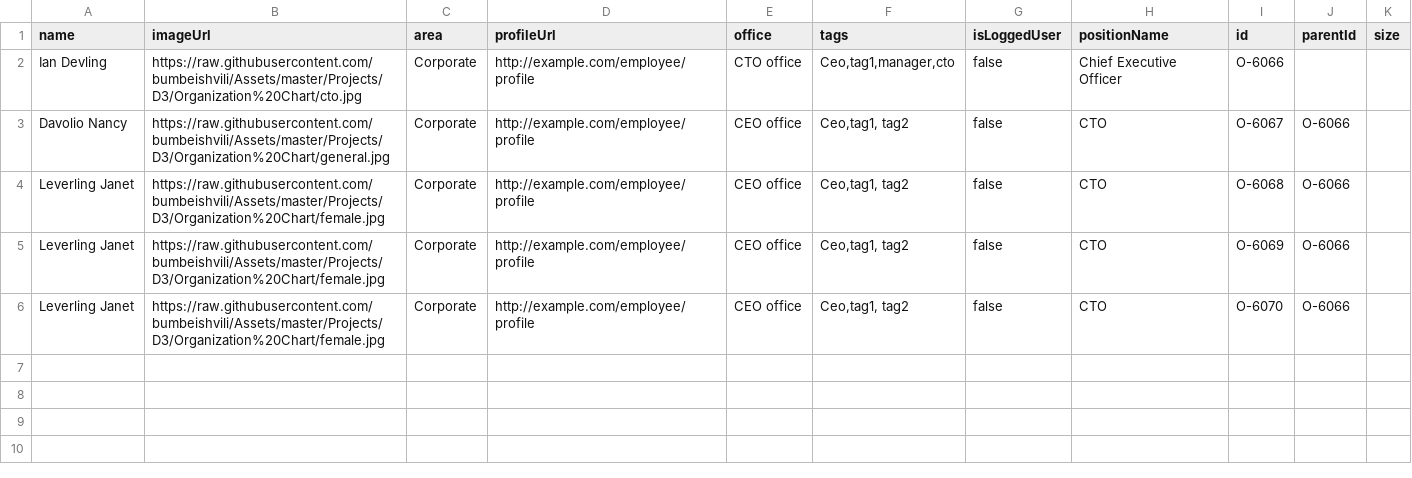
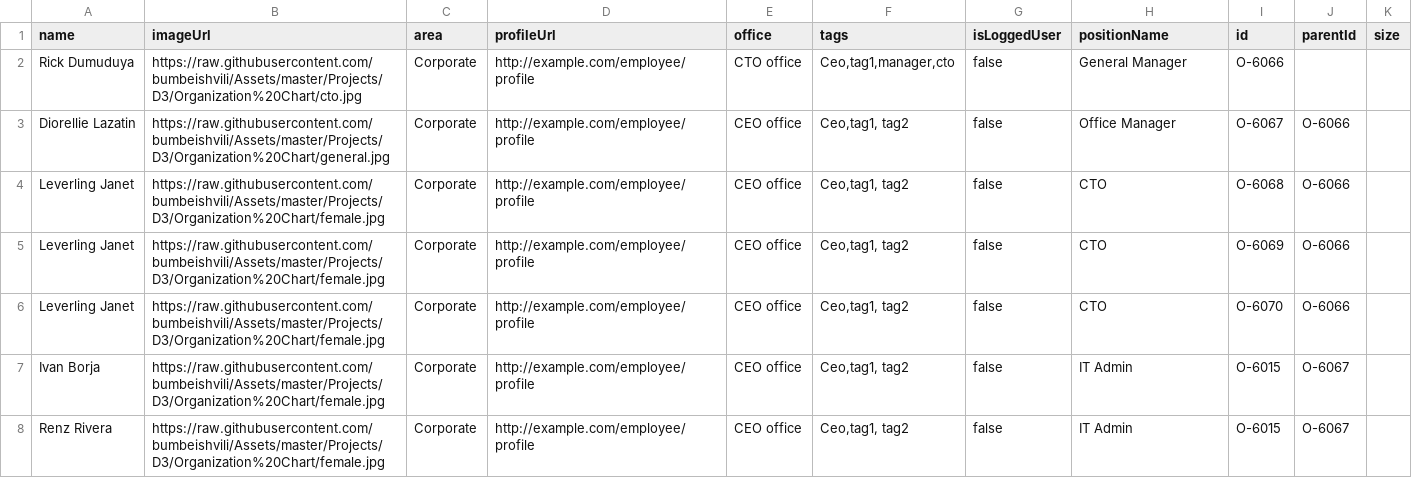
Before and after one commit to meowryy/Hello-world, a CSV file: Books.csv, drawn as a sheet.

Commit message:
Update Books.csv

```diff
--- a/Books.csv
+++ b/Books.csv
@@ -1,4 +1,4 @@
 name,imageUrl,area,profileUrl,office,tags,isLoggedUser,positionName,id,parentId,size,,,
-Ian Devling,https://raw.githubusercontent.com/bumbeishvili/Assets/master/Projects/D3/Organization%20Chart/cto.jpg,Corporate,http://example.com/employee/profile,CTO office,"Ceo,tag1,manager,cto",false,Chief Executive Officer ,O-6066,,
-Davolio Nancy,https://raw.githubusercontent.com/bumbeishvili/Assets/master/Projects/D3/Organization%20Chart/general.jpg,Corporate,http://example.com/employee/profile,CEO office,"Ceo,tag1, tag2",false,CTO ,O-6067,O-6066,
+Rick Dumuduya,https://raw.githubusercontent.com/bumbeishvili/Assets/master/Projects/D3/Organization%20Chart/cto.jpg,Corporate,http://example.com/employee/profile,CTO office,"Ceo,tag1,manager,cto",false,General Manager ,O-6066,,
+Diorellie Lazatin,https://raw.githubusercontent.com/bumbeishvili/Assets/master/Projects/D3/Organization%20Chart/general.jpg,Corporate,http://example.com/employee/profile,CEO office,"Ceo,tag1, tag2",false,Office Manager ,O-6067,O-6066,
  Leverling Janet,https://raw.githubusercontent.com/bumbeishvili/Assets/master/Projects/D3/Organization%20Chart/female.jpg,Corporate,http://example.com/employee/profile,CEO office,"Ceo,tag1, tag2",false,CTO ,O-6068,O-6066,
@@ -6 +6,3 @@ Davolio Nancy,https://raw.githubusercontent.com/bumbeishvili/Assets/master/Proje
  Leverling Janet,https://raw.githubusercontent.com/bumbeishvili/Assets/master/Projects/D3/Organization%20Chart/female.jpg,Corporate,http://example.com/employee/profile,CEO office,"Ceo,tag1, tag2",false,CTO ,O-6070,O-6066,
+Ivan Borja,https://raw.githubusercontent.com/bumbeishvili/Assets/master/Projects/D3/Organization%20Chart/female.jpg,Corporate,http://example.com/employee/profile,CEO office,"Ceo,tag1, tag2",false,IT Admin ,O-6015,O-6067,
+Renz Rivera,https://raw.githubusercontent.com/bumbeishvili/Assets/master/Projects/D3/Organization%20Chart/female.jpg,Corporate,http://example.com/employee/profile,CEO office,"Ceo,tag1, tag2",false,IT Admin ,O-6015,O-6067,
```
